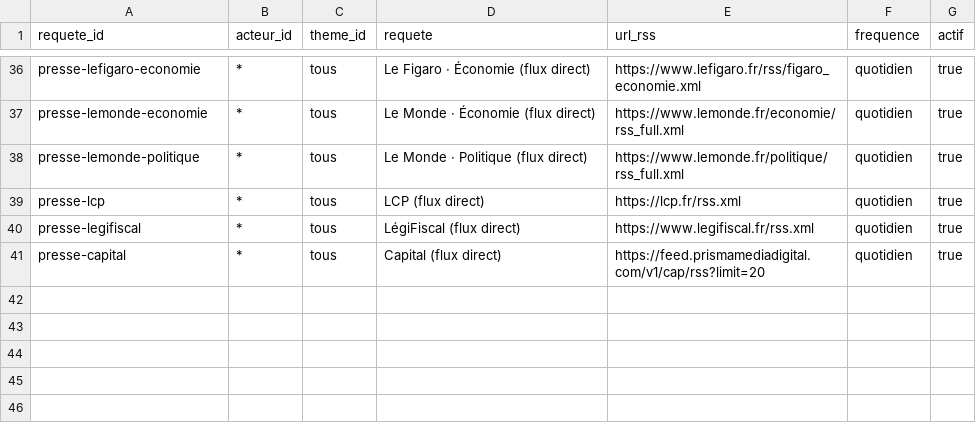
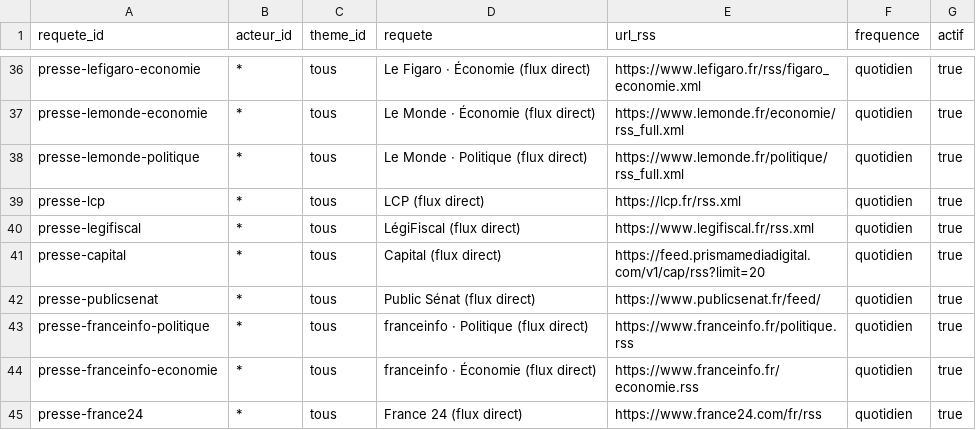
Before and after one commit to eloralzr/veille-patrimoine, a CSV file: data/requetes_presse.csv, drawn as a sheet; only a part is shown, gaps mark what is left out.

Commit message:
Update requetes_presse.csv

```diff
--- a/data/requetes_presse.csv
+++ b/data/requetes_presse.csv
@@ -41 +41,5 @@ presse-legifiscal,*,tous,LégiFiscal (flux direct),https://www.legifiscal.fr/rss
 presse-capital,*,tous,Capital (flux direct),https://feed.prismamediadigital.com/v1/cap/rss?limit=20,quotidien,true
+presse-publicsenat,*,tous,Public Sénat (flux direct),https://www.publicsenat.fr/feed/,quotidien,true
+presse-franceinfo-politique,*,tous,franceinfo · Politique (flux direct),https://www.franceinfo.fr/politique.rss,quotidien,true
+presse-franceinfo-economie,*,tous,franceinfo · Économie (flux direct),https://www.franceinfo.fr/economie.rss,quotidien,true
+presse-france24,*,tous,France 24 (flux direct),https://www.france24.com/fr/rss,quotidien,true
```
